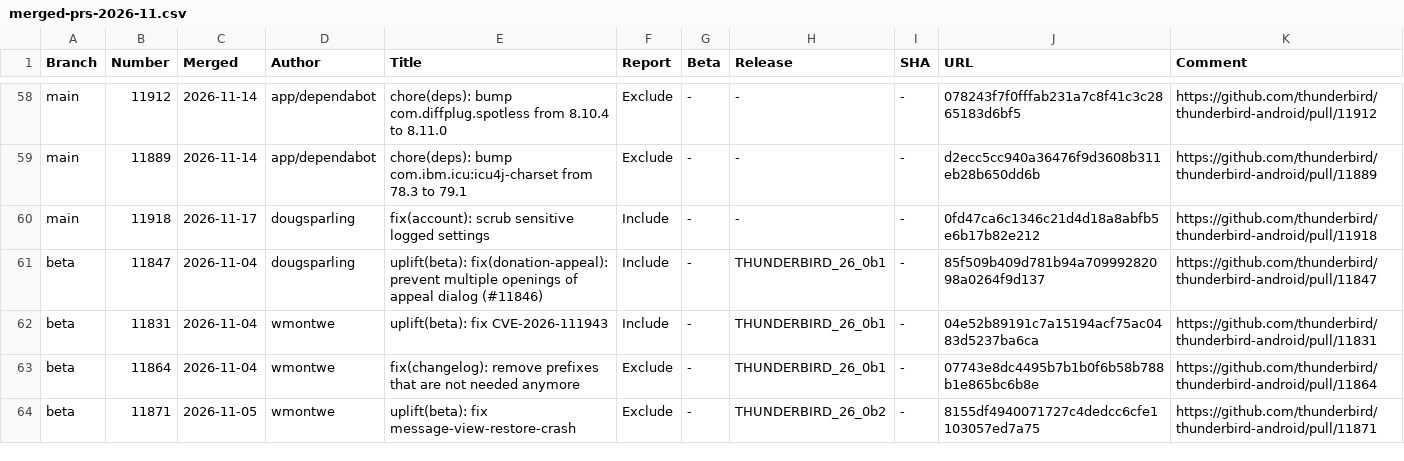
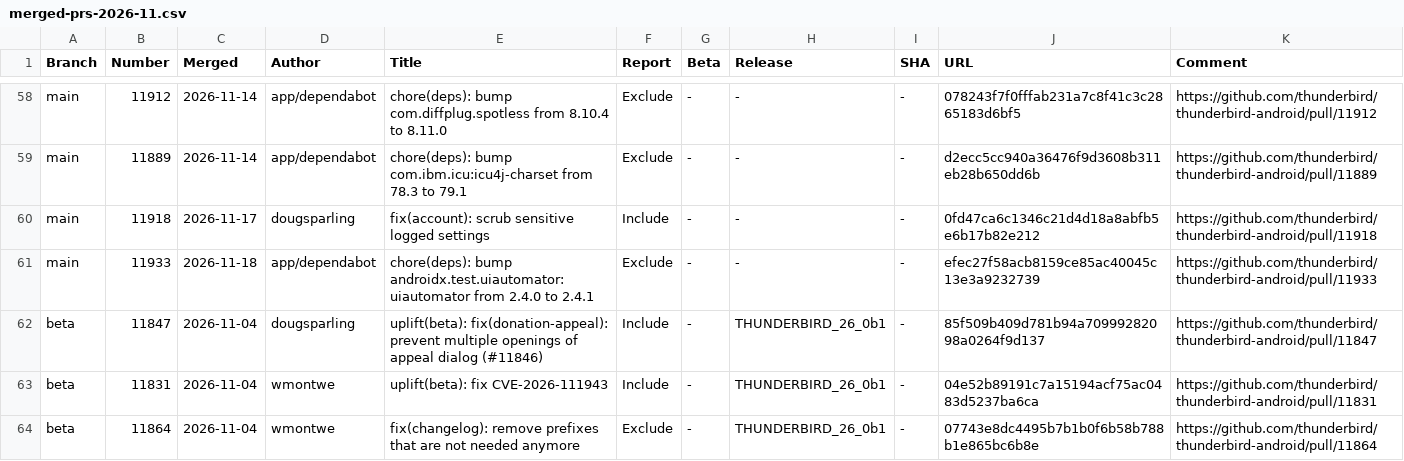
Before and after one commit to thunderbird/thunderbird-android-reports, a CSV file: reports/merged-prs/csv/merged-prs-2026-11.csv, drawn as a sheet; only a part is shown, gaps mark what is left out; the shorter side is filled out with more unchanged rows; the diff names each change by its address in the sheet, - before the commit and + after, or states it on an @@ line.

```diff
--- a/reports/merged-prs/csv/merged-prs-2026-11.csv
+++ b/reports/merged-prs/csv/merged-prs-2026-11.csv
+row 61: main | 11933 | 2026-11-18 | app/dependabot | chore(deps): bump androidx.test.uiautomator:uiautomator from 2.4.0 to 2.4.1 | Exclude | - | - | - | efec27f58acb8159ce85ac40045c13e3a9232739 | https://github.com/thunderbird/thunderbird-android/pull/11933
```
Also changed, not shown: 1 other file.
